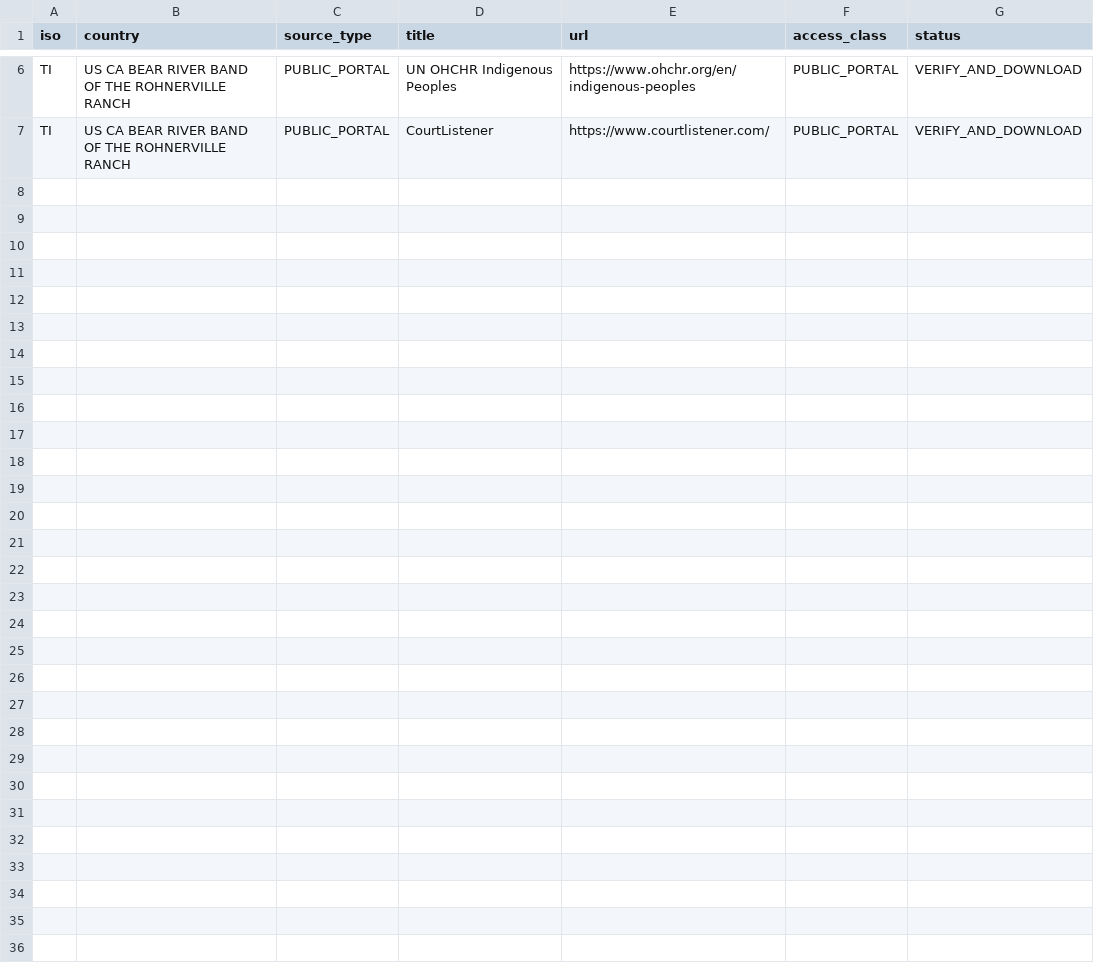
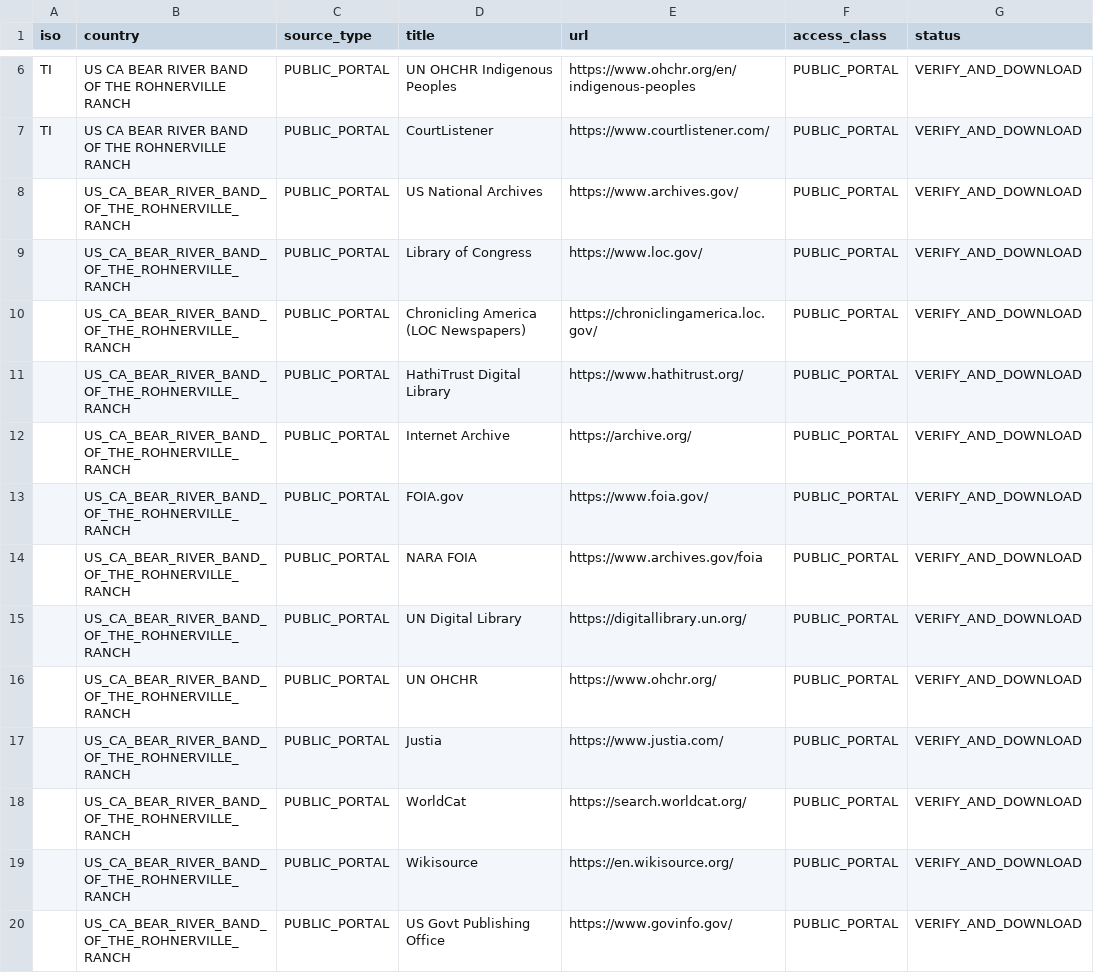
Before and after one commit to GlobalRestitutionAlliance/turtle-island-us-ca-bear-river-band-of-the-rohnerville-ranch-master-litigation, a CSV file: 03_Evidentiary_Exhibits/PRIMARY_PUBLIC_SOURCES.csv, drawn as a sheet; only a part is shown, gaps mark what is left out; the diff names each change by its address in the sheet, - before the commit and + after, or states it on an @@ line.

Commit message:
Expand primary public source registries (Batch 2)

```diff
--- a/03_Evidentiary_Exhibits/PRIMARY_PUBLIC_SOURCES.csv
+++ b/03_Evidentiary_Exhibits/PRIMARY_PUBLIC_SOURCES.csv
+row 8:  | US_CA_BEAR_RIVER_BAND_OF_THE_ROHNERVILLE_RANCH | PUBLIC_PORTAL | US National Archives | https://www.archives.gov/ | PUBLIC_PORTAL | VERIFY_AND_DOWNLOAD
+row 9:  | US_CA_BEAR_RIVER_BAND_OF_THE_ROHNERVILLE_RANCH | PUBLIC_PORTAL | Library of Congress | https://www.loc.gov/ | PUBLIC_PORTAL | VERIFY_AND_DOWNLOAD
+row 10:  | US_CA_BEAR_RIVER_BAND_OF_THE_ROHNERVILLE_RANCH | PUBLIC_PORTAL | Chronicling America (LOC Newspapers) | https://chroniclingamerica.loc.gov/ | PUBLIC_PORTAL | VERIFY_AND_DOWNLOAD
+row 11:  | US_CA_BEAR_RIVER_BAND_OF_THE_ROHNERVILLE_RANCH | PUBLIC_PORTAL | HathiTrust Digital Library | https://www.hathitrust.org/ | PUBLIC_PORTAL | VERIFY_AND_DOWNLOAD
+row 12:  | US_CA_BEAR_RIVER_BAND_OF_THE_ROHNERVILLE_RANCH | PUBLIC_PORTAL | Internet Archive | https://archive.org/ | PUBLIC_PORTAL | VERIFY_AND_DOWNLOAD
+row 13:  | US_CA_BEAR_RIVER_BAND_OF_THE_ROHNERVILLE_RANCH | PUBLIC_PORTAL | FOIA.gov | https://www.foia.gov/ | PUBLIC_PORTAL | VERIFY_AND_DOWNLOAD
+row 14:  | US_CA_BEAR_RIVER_BAND_OF_THE_ROHNERVILLE_RANCH | PUBLIC_PORTAL | NARA FOIA | https://www.archives.gov/foia | PUBLIC_PORTAL | VERIFY_AND_DOWNLOAD
+row 15:  | US_CA_BEAR_RIVER_BAND_OF_THE_ROHNERVILLE_RANCH | PUBLIC_PORTAL | UN Digital Library | https://digitallibrary.un.org/ | PUBLIC_PORTAL | VERIFY_AND_DOWNLOAD
+row 16:  | US_CA_BEAR_RIVER_BAND_OF_THE_ROHNERVILLE_RANCH | PUBLIC_PORTAL | UN OHCHR | https://www.ohchr.org/ | PUBLIC_PORTAL | VERIFY_AND_DOWNLOAD
+row 17:  | US_CA_BEAR_RIVER_BAND_OF_THE_ROHNERVILLE_RANCH | PUBLIC_PORTAL | Justia | https://www.justia.com/ | PUBLIC_PORTAL | VERIFY_AND_DOWNLOAD
+row 18:  | US_CA_BEAR_RIVER_BAND_OF_THE_ROHNERVILLE_RANCH | PUBLIC_PORTAL | WorldCat | https://search.worldcat.org/ | PUBLIC_PORTAL | VERIFY_AND_DOWNLOAD
+row 19:  | US_CA_BEAR_RIVER_BAND_OF_THE_ROHNERVILLE_RANCH | PUBLIC_PORTAL | Wikisource | https://en.wikisource.org/ | PUBLIC_PORTAL | VERIFY_AND_DOWNLOAD
+row 20:  | US_CA_BEAR_RIVER_BAND_OF_THE_ROHNERVILLE_RANCH | PUBLIC_PORTAL | US Govt Publishing Office | https://www.govinfo.gov/ | PUBLIC_PORTAL | VERIFY_AND_DOWNLOAD
```
Also changed, not shown: 2 other files.
